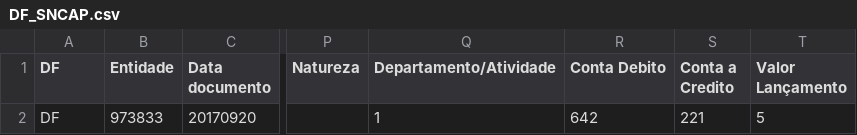
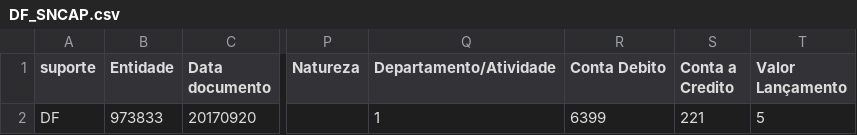
Before and after one commit to SPMSSICC/Pages, a CSV file: markdown/docs_excel/DF_SNCAP.csv, drawn as a sheet; only a part is shown, gaps mark what is left out; the diff names each change by its address in the sheet, - before the commit and + after, or states it on an @@ line.

```diff
--- a/markdown/docs_excel/DF_SNCAP.csv
+++ b/markdown/docs_excel/DF_SNCAP.csv
-A1: DF
+A1: suporte
-R2 (Conta Debito): 642
+R2 (Conta Debito): 6399
```
Also changed, not shown: 5 other files.
